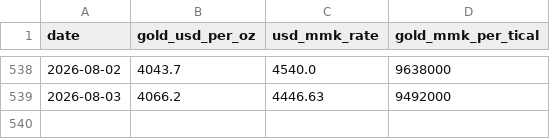
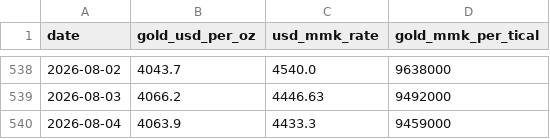
Before and after one commit to Whitey999/tracker, a CSV file: gold_history.csv, drawn as a sheet; only a part is shown, gaps mark what is left out; the diff names each change by its address in the sheet, - before the commit and + after, or states it on an @@ line.

Commit message:
Daily gold data + forecast update (2026-08-04)

```diff
--- a/gold_history.csv
+++ b/gold_history.csv
+row 540: 2026-08-04 | 4063.9 | 4433.3 | 9459000
```
